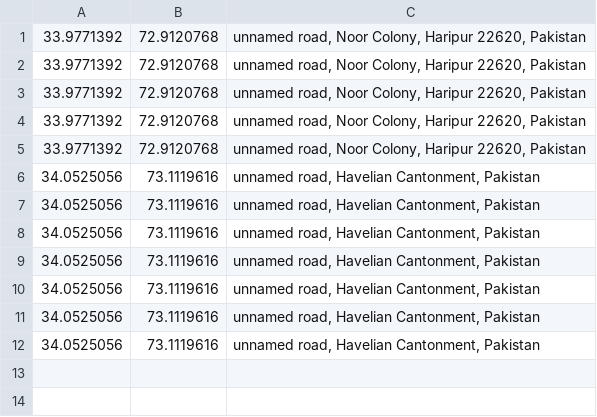
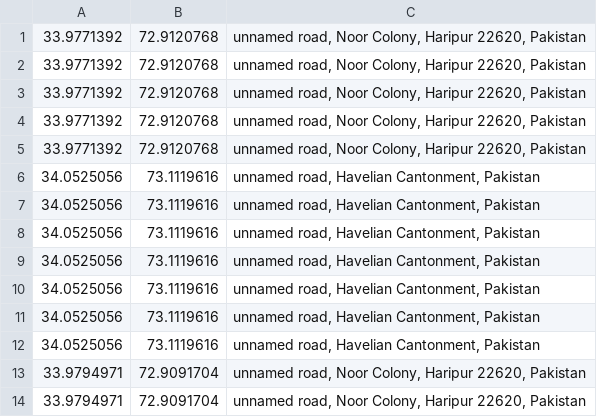
Before and after one commit to Ahmed-Islam-AI/Emotion-Detection-with-Location, a CSV file: user_locations.csv, drawn as a sheet; the diff names each change by its address in the sheet, - before the commit and + after, or states it on an @@ line.

```diff
--- a/user_locations.csv
+++ b/user_locations.csv
+row 13: 33.9794971 | 72.9091704 | unnamed road, Noor Colony, Haripur 22620, Pakistan
+row 14: 33.9794971 | 72.9091704 | unnamed road, Noor Colony, Haripur 22620, Pakistan
```
Also changed, not shown: 1 other file.
